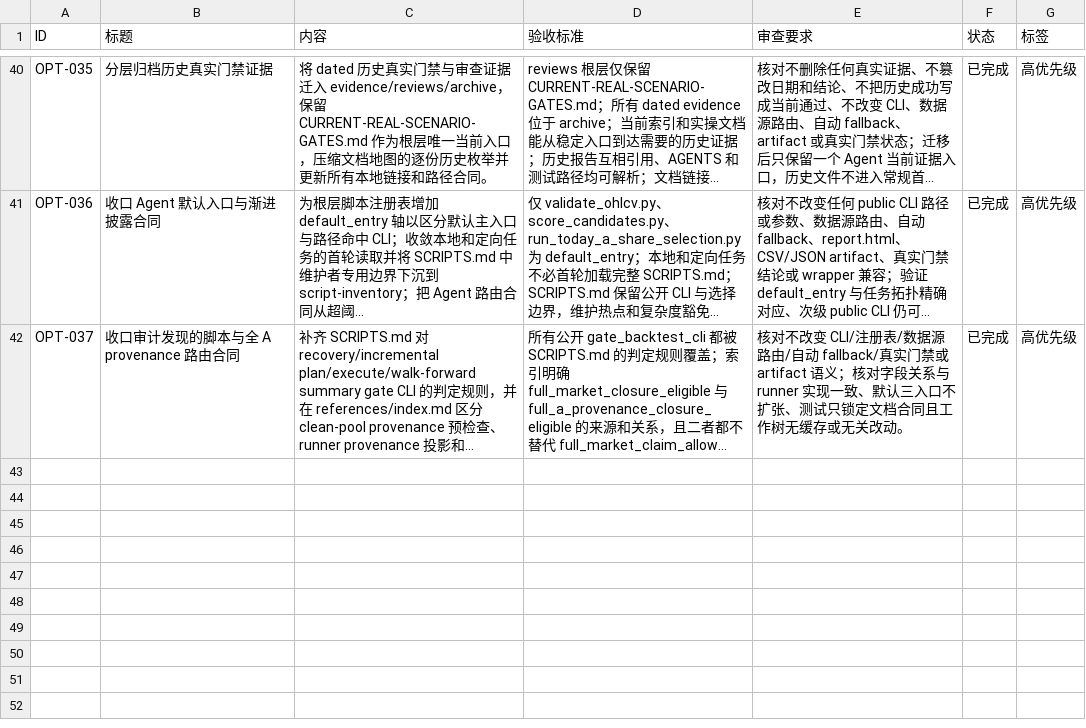
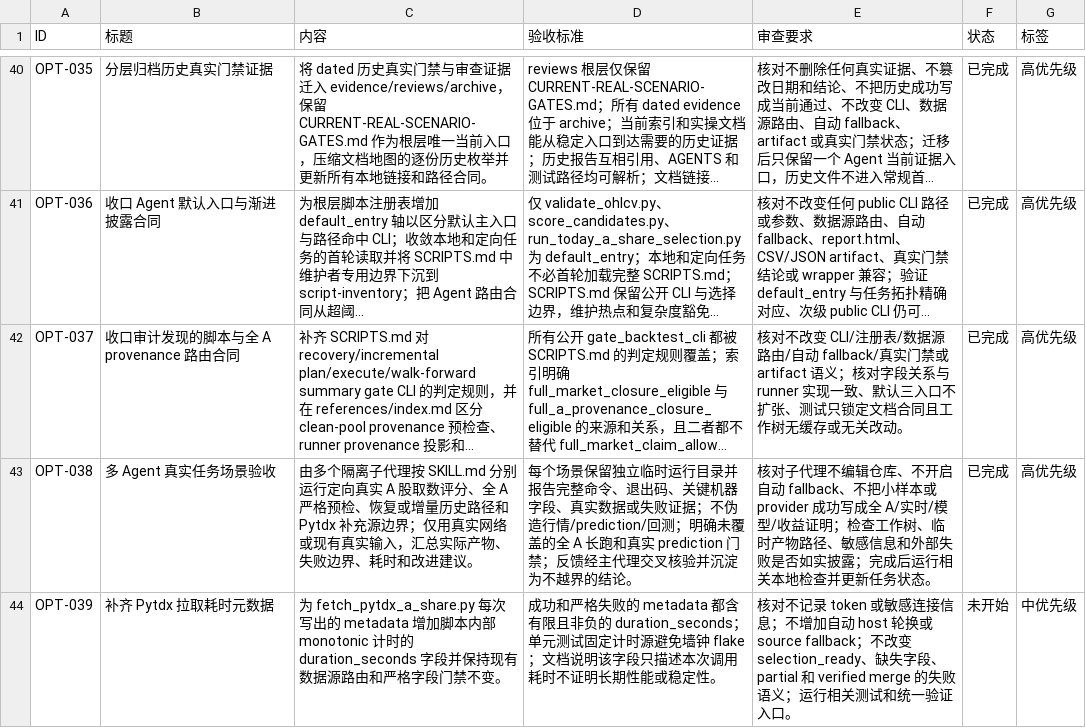
Before and after one commit to MisonL/a-share-selection-strategy-skill, a CSV file: tasks.csv, drawn as a sheet; only a part is shown, gaps mark what is left out; long unchanged cells end in …; the diff names each change by its address in the sheet, - before the commit and + after, or states it on an @@ line.

```diff
--- a/tasks.csv
+++ b/tasks.csv
+row 43: OPT-038 | 多 Agent 真实任务场景验收 | 由多个隔离子代理按 SKILL.md 分别运行定向真实 A 股取数评分、全 A 严格预检、恢复或增量历史路径和 Pytdx 补充源边界；仅用真实网络或现有真实输入，汇总实际产物、失败边界、耗时和改进建议。 | 每个场景保留独立临时运行目录并报告完整命令、退出码、关键机器字段、真实数据或失败证据；不伪造行情/prediction/回测；明确未覆盖的全 A 长跑和真实 prediction 门禁；反馈经主代理交叉核验并沉淀为不越界的结论。 | 核对子代理不编辑仓库、不开启自动 fallback、不把小样本或 provider 成功写成全 A/实时/模型/收益证明；检查工作树、临时产物路径、敏感信息和外部失败是否如实披露；完成后运行相关本地检查并更新任务状态。 | 已完成 | 高优先级
+row 44: OPT-039 | 补齐 Pytdx 拉取耗时元数据 | 为 fetch_pytdx_a_share.py 每次写出的 metadata 增加脚本内部 monotonic 计时的 duration_seconds 字段并保持现有数据源路由和严格字段门禁不变。 | 成功和严格失败的 metadata 都含有限且非负的 duration_seconds；单元测试固定计时源避免墙钟 flake；文档说明该字段只描述本次调用耗时不证明长期性能或稳定性。 | 核对不记录 token 或敏感连接信息；不增加自动 host 轮换或 source fallback；不改变 selection_ready、缺失字段、partial 和 verified merge 的失败语义；运行相关测试和统一验证入口。 | 未开始 | 中优先级
```
Also changed, not shown: 2 other files.
